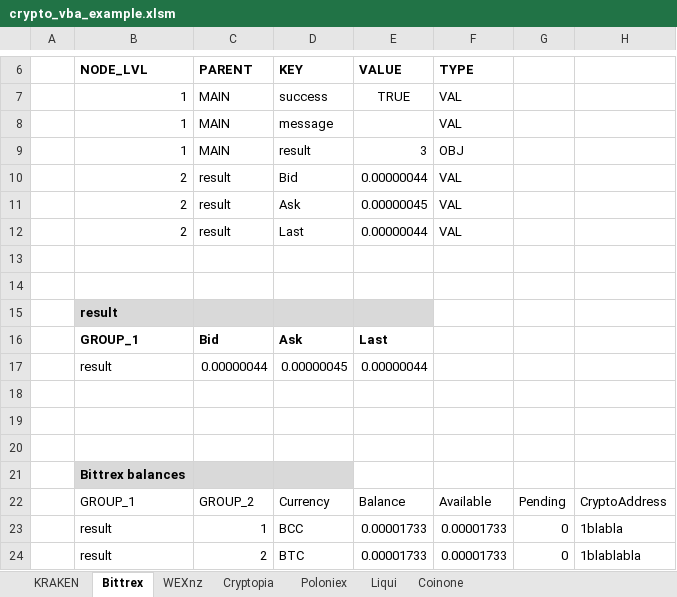
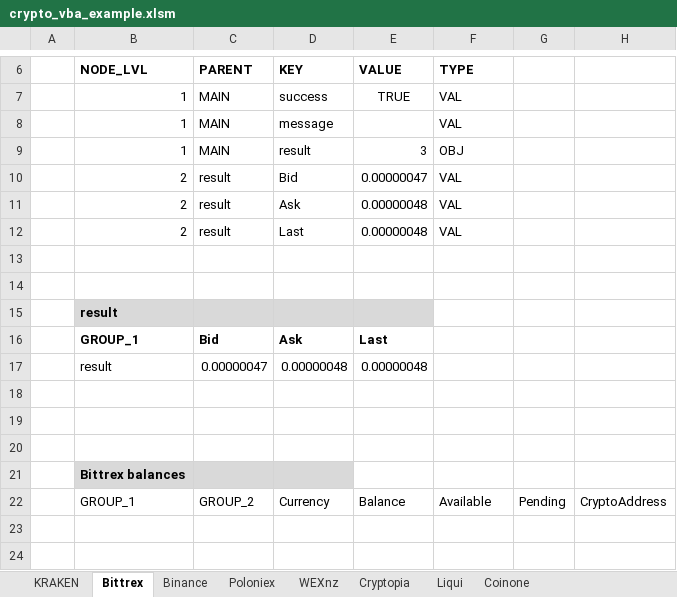
Before and after one commit to krijnsent/crypto_vba, an Excel workbook: crypto_vba_example.xlsm, sheet Bittrex, drawn as a sheet; only a part is shown, gaps mark what is left out; values as stored, in another font and other column widths than the file's, no borders; table styles not drawn; removed rows and columns are numbered as before the commit, all else as after; the diff names each change by its address in the sheet, - before the commit and + after, or states it on an @@ line.

Commit message:
Added samples of Binance and Poloniex
Added working examples of Binance and Poloniex.

```diff
--- a/crypto_vba_example.xlsm (sheet Bittrex)
+++ b/crypto_vba_example.xlsm (sheet Bittrex)
+sheet tab: Binance
@@ sheet tab order changed: KRAKEN | Bittrex | Binance | Poloniex | WEXnz | Cryptopia | Liqui | Coinone @@
-E10 (VALUE): 0.00000044
+E10 (VALUE): 0.00000047
-E11 (VALUE): 0.00000045
+E11 (VALUE): 0.00000048
-E12 (VALUE): 0.00000044
+E12 (VALUE): 0.00000048
-row 17:  | result | 0.00000044 | 0.00000045 | 0.00000044
+row 17:  | result | 0.00000047 | 0.00000048 | 0.00000048
-row 23:  | result | 1 | BCC | 0.00001733 | 0.00001733 | 0 | 1blabla
-row 24:  | result | 2 | BTC | 0.00001733 | 0.00001733 | 0 | 1blablabla
```
Also changed, not shown: sheet Poloniex.
